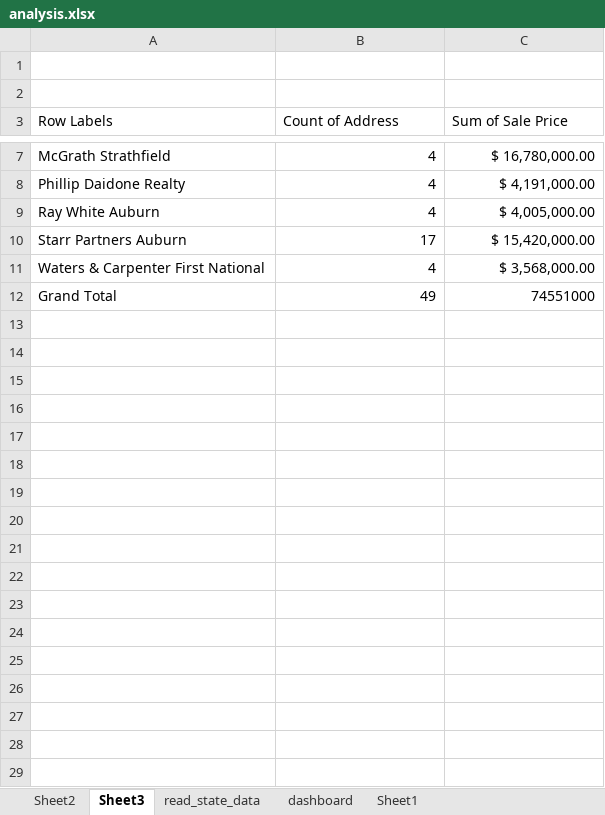
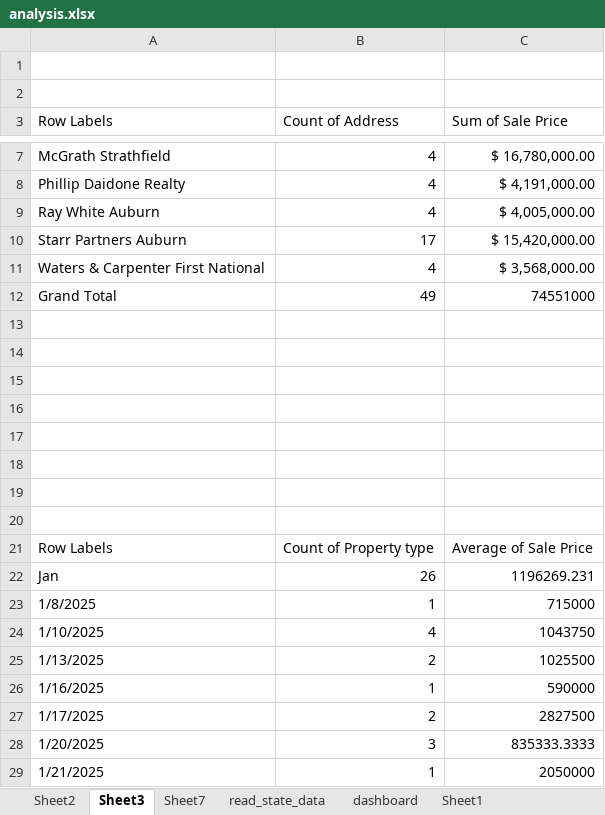
Before and after one commit to surajadkhari/Australian-Housing-Analysis, an Excel workbook: analysis.xlsx, sheet Sheet3, drawn as a sheet; only a part is shown, gaps mark what is left out; values as stored, in another font and other column widths than the file's, no borders; the diff covers the shown part only; the diff names each change by its address in the sheet, - before the commit and + after, or states it on an @@ line.

```diff
--- a/analysis.xlsx (sheet Sheet3)
+++ b/analysis.xlsx (sheet Sheet3)
+sheet tab: Sheet7
+row 13: (empty)
+row 14: (empty)
+row 15: (empty)
+row 16: (empty)
+row 17: (empty)
+row 18: (empty)
+row 19: (empty)
+row 20: (empty)
+row 21: Row Labels | Count of Property type | Average of Sale Price
+row 22: Jan | 26 | 1196269.231
+row 23: 1/8/2025 | 1 | 715000
+row 24: 1/10/2025 | 4 | 1043750
+row 25: 1/13/2025 | 2 | 1025500
+row 26: 1/16/2025 | 1 | 590000
+row 27: 1/17/2025 | 2 | 2827500
+row 28: 1/20/2025 | 3 | 835333.3333
+row 29: 1/21/2025 | 1 | 2050000
```
Also changed, not shown: 14 added rows elsewhere in this sheet, sheet dashboard, sheet read_state_data, charts or pictures.
